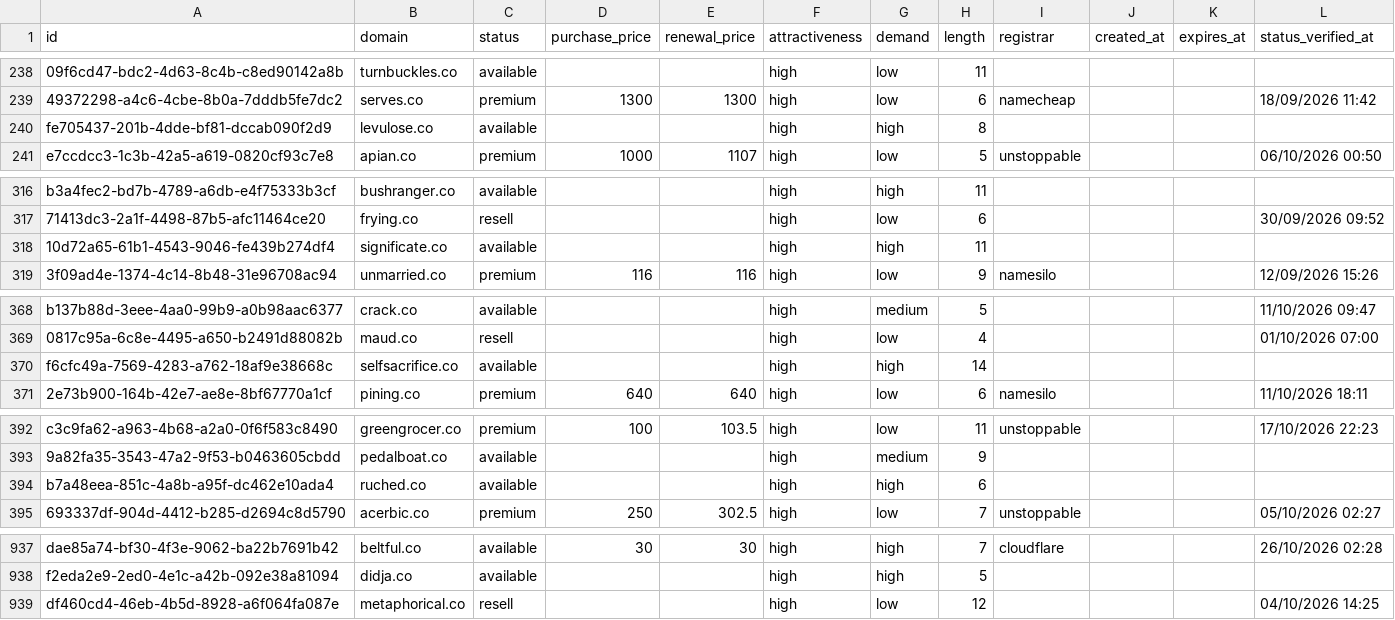
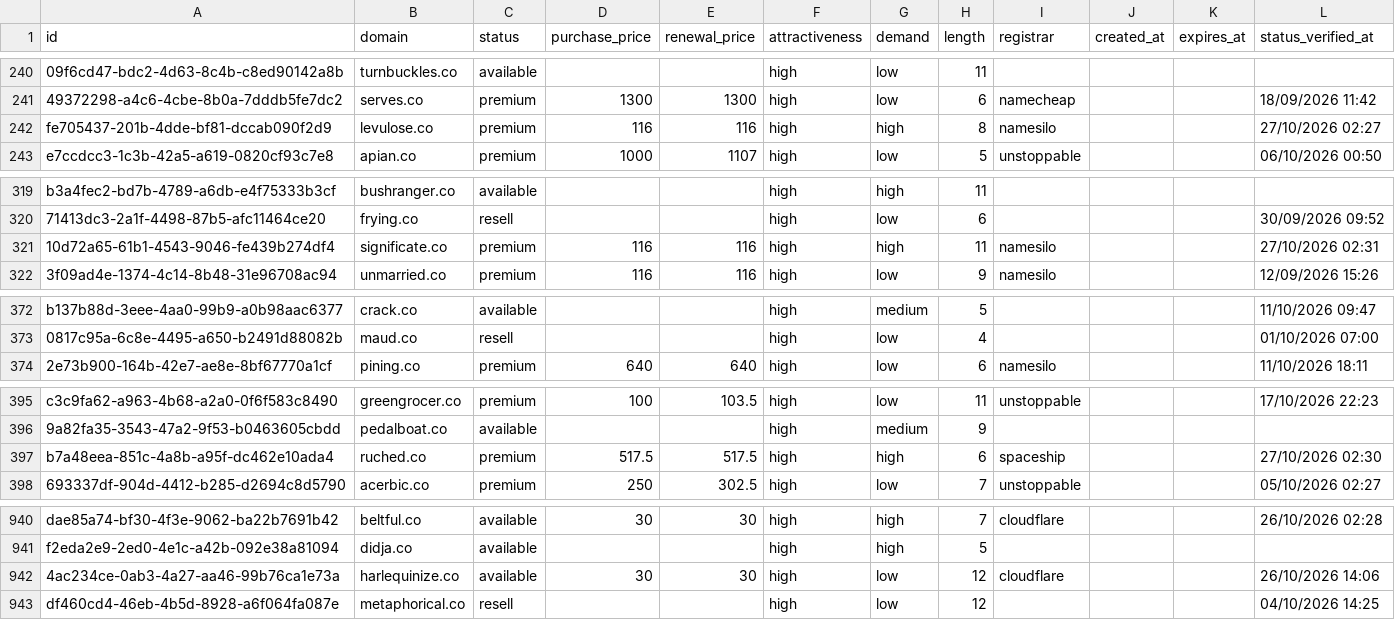
Before and after one commit to UniqueDomains/co-oneword-domains, a CSV file: co.csv, drawn as a sheet; only a part is shown, gaps mark what is left out; removed rows and columns are numbered as before the commit, all else as after; the diff covers the shown part only; the diff names each change by its address in the sheet, - before the commit and + after, or states it on an @@ line.

```diff
--- a/co.csv
+++ b/co.csv
-C242 (status): available
+C242 (status): premium
-D242 (purchase_price): (empty)
+D242 (purchase_price): 116
-E242 (renewal_price): (empty)
+E242 (renewal_price): 116
-I242 (registrar): (empty)
+I242 (registrar): namesilo
-L242 (status_verified_at): (empty)
+L242 (status_verified_at): 27/10/2026 02:27
-C321 (status): available
+C321 (status): premium
-D321 (purchase_price): (empty)
+D321 (purchase_price): 116
-E321 (renewal_price): (empty)
+E321 (renewal_price): 116
-I321 (registrar): (empty)
+I321 (registrar): namesilo
-L321 (status_verified_at): (empty)
+L321 (status_verified_at): 27/10/2026 02:31
-row 370: f6cfc49a-7569-4283-a762-18af9e38668c | selfsacrifice.co | available |  |  | high | high | 14
-C397 (status): available
+C397 (status): premium
-D397 (purchase_price): (empty)
+D397 (purchase_price): 517.5
-E397 (renewal_price): (empty)
+E397 (renewal_price): 517.5
-I397 (registrar): (empty)
+I397 (registrar): spaceship
-L397 (status_verified_at): (empty)
+L397 (status_verified_at): 27/10/2026 02:30
+row 942: 4ac234ce-0ab3-4a27-aa46-99b76ca1e73a | harlequinize.co | available | 30 | 30 | high | low | 12 | cloudflare |  |  | 26/10/2026 14:06
```
Also changed, not shown: 7 added rows, 7 removed rows and 23 edited cells elsewhere in this file, 4 other files.
